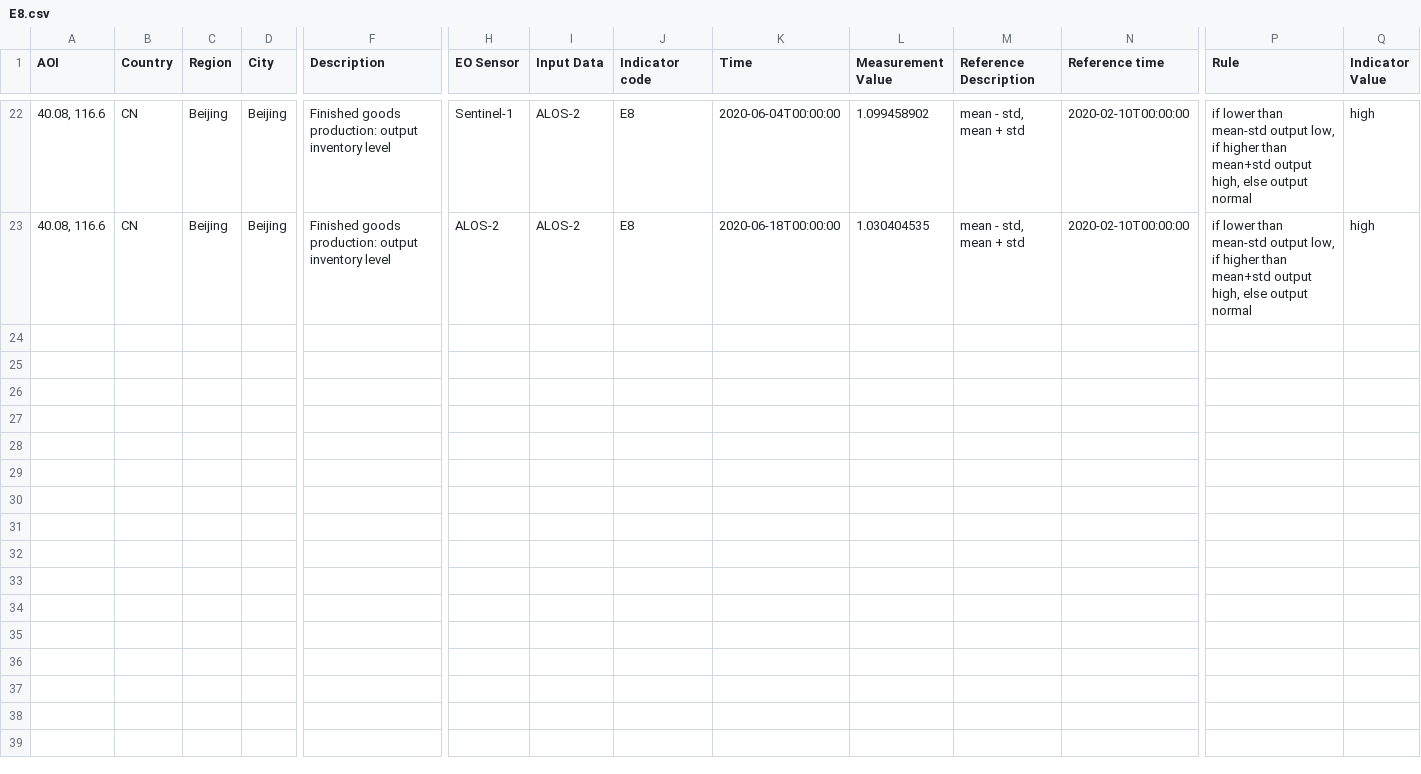
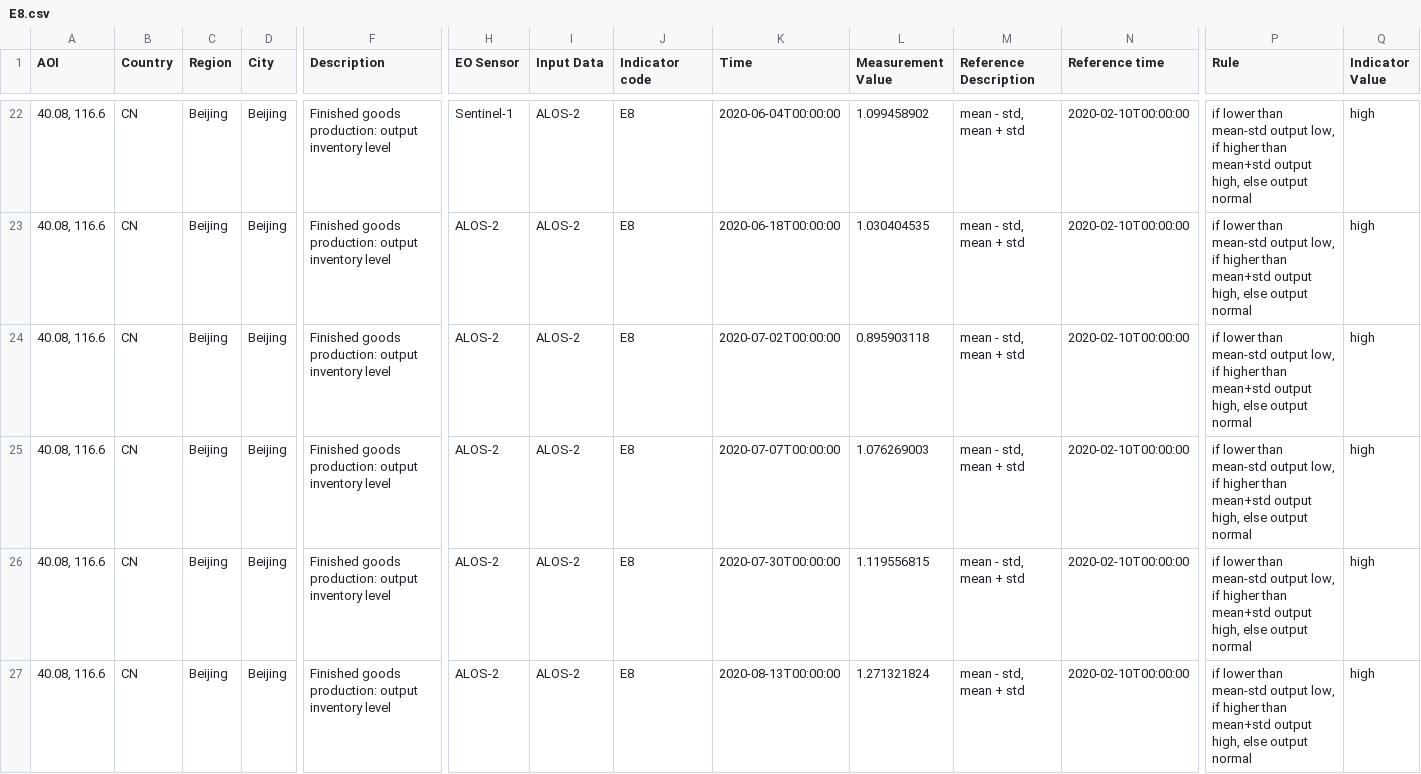
Before and after one commit to eurodatacube/eodash, a CSV file: app/public/data/trilateral/E8.csv, drawn as a sheet; only a part is shown, gaps mark what is left out; rows hold the shown columns only; the diff names each change by its address in the sheet, - before the commit and + after, or states it on an @@ line.

Commit message:
Update E8.csv

```diff
--- a/app/public/data/trilateral/E8.csv
+++ b/app/public/data/trilateral/E8.csv
+row 24: 40.08, 116.6 | CN | Beijing | Beijing | Finished goods production: output inventory level | ALOS-2 | ALOS-2 | E8 | 2020-07-02T00:00:00 | 0.895903118 | mean - std, mean + std | 2020-02-10T00:00:00 | if lower than mean-std output low, if higher than mean+std output high, else output normal | high
+row 25: 40.08, 116.6 | CN | Beijing | Beijing | Finished goods production: output inventory level | ALOS-2 | ALOS-2 | E8 | 2020-07-07T00:00:00 | 1.076269003 | mean - std, mean + std | 2020-02-10T00:00:00 | if lower than mean-std output low, if higher than mean+std output high, else output normal | high
+row 26: 40.08, 116.6 | CN | Beijing | Beijing | Finished goods production: output inventory level | ALOS-2 | ALOS-2 | E8 | 2020-07-30T00:00:00 | 1.119556815 | mean - std, mean + std | 2020-02-10T00:00:00 | if lower than mean-std output low, if higher than mean+std output high, else output normal | high
+row 27: 40.08, 116.6 | CN | Beijing | Beijing | Finished goods production: output inventory level | ALOS-2 | ALOS-2 | E8 | 2020-08-13T00:00:00 | 1.271321824 | mean - std, mean + std | 2020-02-10T00:00:00 | if lower than mean-std output low, if higher than mean+std output high, else output normal | high
```
